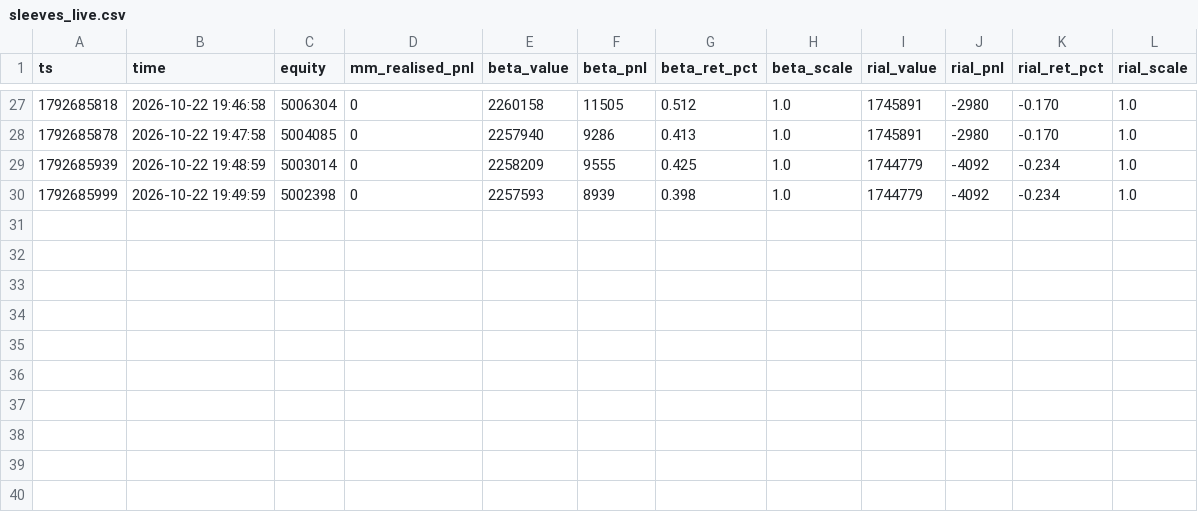
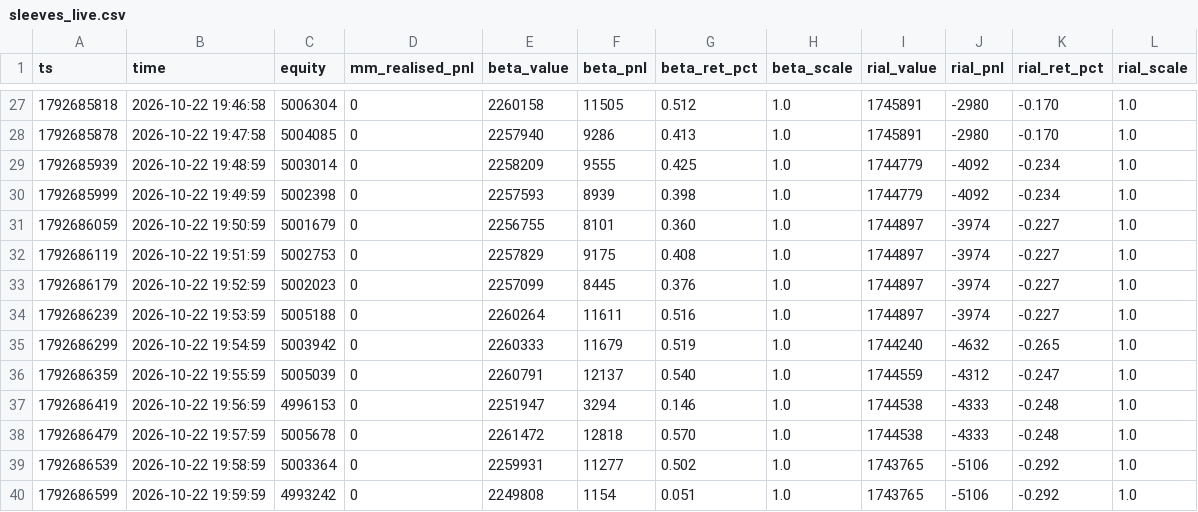
Before and after one commit to RealMdyz/tmn-quant-engine, a CSV file: logs/sleeves_live.csv, drawn as a sheet; only a part is shown, gaps mark what is left out.

Commit message:
logs 2026-10-22 20:00 (live)

```diff
--- a/logs/sleeves_live.csv
+++ b/logs/sleeves_live.csv
@@ -30 +30,11 @@ ts,time,equity,mm_realised_pnl,beta_value,beta_pnl,beta_ret_pct,beta_scale,rial_
 1792685999,2026-10-22 19:49:59,5002398,0,2257593,8939,0.398,1.0,1744779,-4092,-0.234,1.0
+1792686059,2026-10-22 19:50:59,5001679,0,2256755,8101,0.360,1.0,1744897,-3974,-0.227,1.0
+1792686119,2026-10-22 19:51:59,5002753,0,2257829,9175,0.408,1.0,1744897,-3974,-0.227,1.0
+1792686179,2026-10-22 19:52:59,5002023,0,2257099,8445,0.376,1.0,1744897,-3974,-0.227,1.0
+1792686239,2026-10-22 19:53:59,5005188,0,2260264,11611,0.516,1.0,1744897,-3974,-0.227,1.0
+1792686299,2026-10-22 19:54:59,5003942,0,2260333,11679,0.519,1.0,1744240,-4632,-0.265,1.0
+1792686359,2026-10-22 19:55:59,5005039,0,2260791,12137,0.540,1.0,1744559,-4312,-0.247,1.0
+1792686419,2026-10-22 19:56:59,4996153,0,2251947,3294,0.146,1.0,1744538,-4333,-0.248,1.0
+1792686479,2026-10-22 19:57:59,5005678,0,2261472,12818,0.570,1.0,1744538,-4333,-0.248,1.0
+1792686539,2026-10-22 19:58:59,5003364,0,2259931,11277,0.502,1.0,1743765,-5106,-0.292,1.0
+1792686599,2026-10-22 19:59:59,4993242,0,2249808,1154,0.051,1.0,1743765,-5106,-0.292,1.0
```
Also changed, not shown: logs/equity_live.csv, 4 other files.
